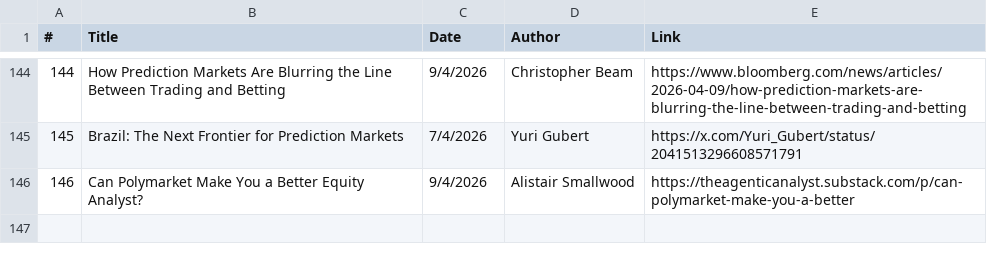
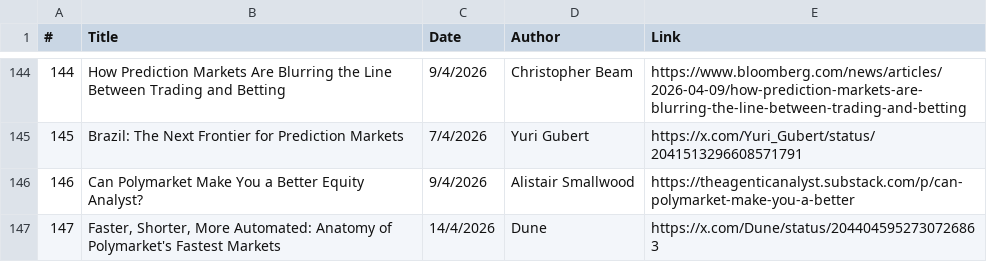
Before and after one commit to michaellwy/onprediction, a CSV file: prediction-market-reading-list.csv, drawn as a sheet; only a part is shown, gaps mark what is left out.

```diff
--- a/prediction-market-reading-list.csv
+++ b/prediction-market-reading-list.csv
@@ -146 +146,2 @@
 146,Can Polymarket Make You a Better Equity Analyst?,9/4/2026,Alistair Smallwood,https://theagenticanalyst.substack.com/p/can-polymarket-make-you-a-better
+147,"Faster, Shorter, More Automated: Anatomy of Polymarket's Fastest Markets",14/4/2026,Dune,https://x.com/Dune/status/2044045952730726863
```
Also changed, not shown: 3 other files.
